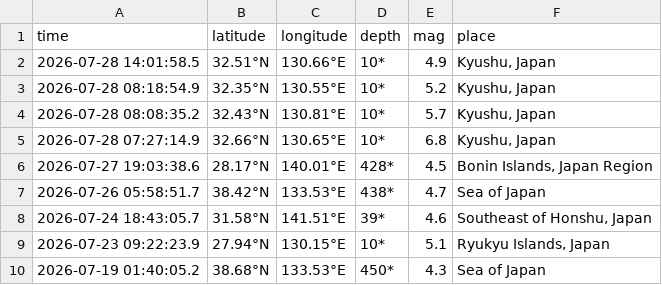
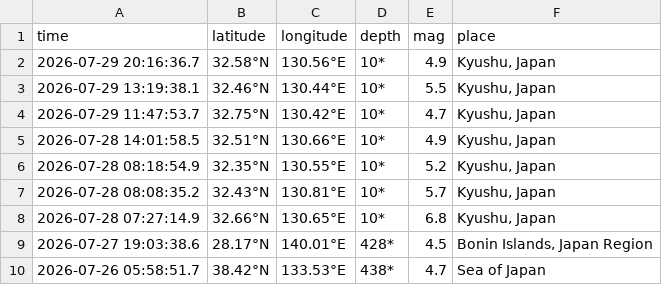
Before and after one commit to QB12-Group1/japans-earthquake-catalog, a CSV file: data/raw/geofon.csv, drawn as a sheet; only a part is shown; the shorter side is filled out with more unchanged rows.

```diff
--- a/data/raw/geofon.csv
+++ b/data/raw/geofon.csv
@@ -1,2 +1,5 @@
 time,latitude,longitude,depth,mag,place
+2026-07-29 20:16:36.7,32.58°N,130.56°E,10*,4.9,"Kyushu, Japan"
+2026-07-29 13:19:38.1,32.46°N,130.44°E,10*,5.5,"Kyushu, Japan"
+2026-07-29 11:47:53.7,32.75°N,130.42°E,10*,4.7,"Kyushu, Japan"
 2026-07-28 14:01:58.5,32.51°N,130.66°E,10*,4.9,"Kyushu, Japan"
```
Also changed, not shown: data/processed/geofon.csv, data/processed/usgs.csv, 4 other files.
